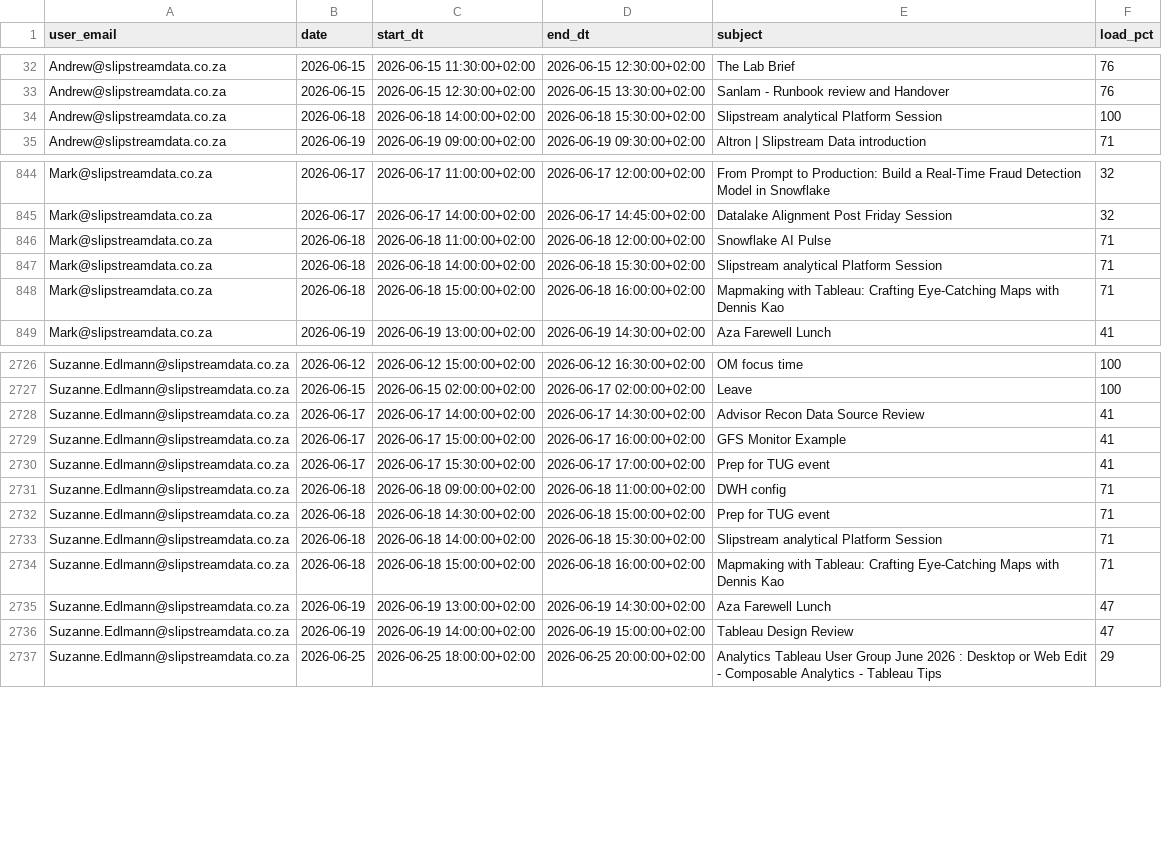
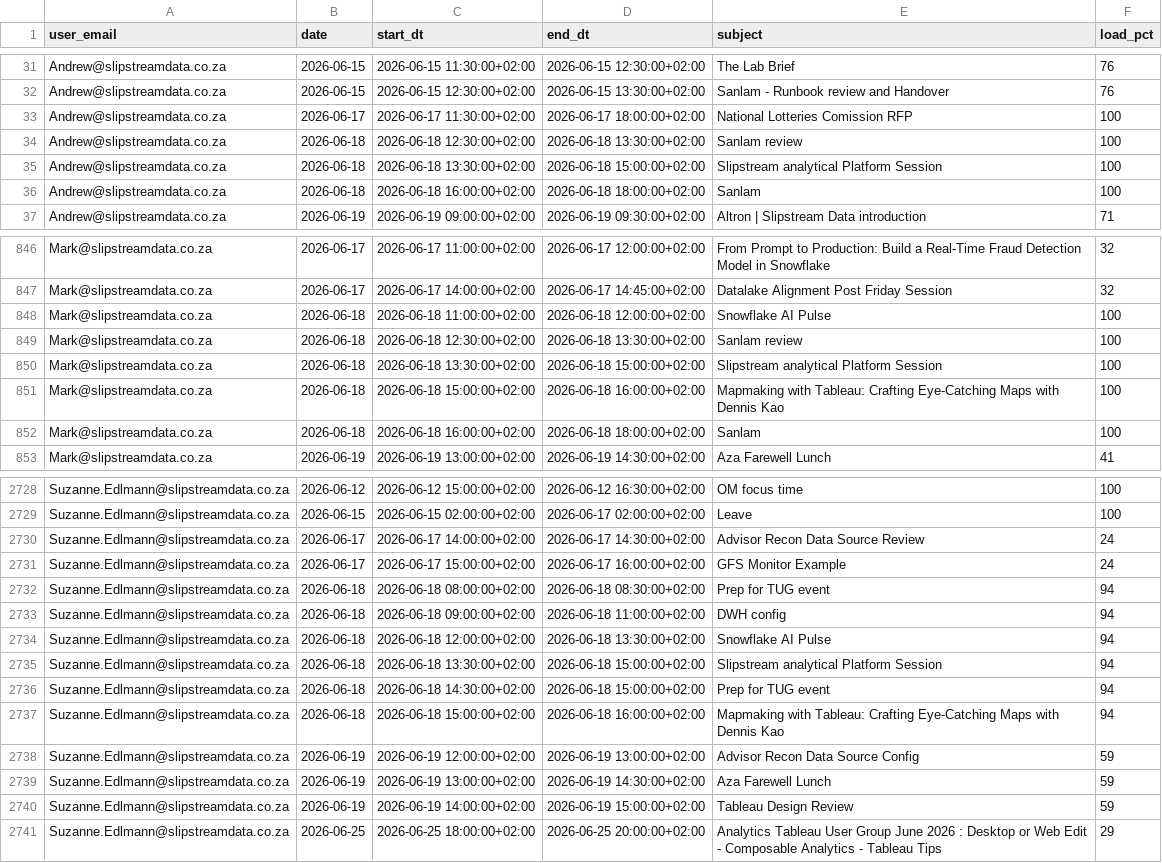
Before and after one commit to ThandoCalana/resource_scheduling, a CSV file: data/outlook_events.csv, drawn as a sheet; only a part is shown, gaps mark what is left out; the diff covers the shown part only.

Commit message:
Added new Outlook data at 2026-06-17 17:50:59

```diff
--- a/data/outlook_events.csv
+++ b/data/outlook_events.csv
@@ -33,3 +32,6 @@ Andrew@slipstreamdata.co.za,2026-06-15,2026-06-15 11:30:00+02:00,2026-06-15 12:3
 Andrew@slipstreamdata.co.za,2026-06-15,2026-06-15 12:30:00+02:00,2026-06-15 13:30:00+02:00,Sanlam - Runbook review and Handover ,76
-Andrew@slipstreamdata.co.za,2026-06-18,2026-06-18 14:00:00+02:00,2026-06-18 15:30:00+02:00,Slipstream analytical Platform Session,100
+Andrew@slipstreamdata.co.za,2026-06-17,2026-06-17 11:30:00+02:00,2026-06-17 18:00:00+02:00,National Lotteries Comission RFP,100
+Andrew@slipstreamdata.co.za,2026-06-18,2026-06-18 12:30:00+02:00,2026-06-18 13:30:00+02:00,Sanlam review,100
+Andrew@slipstreamdata.co.za,2026-06-18,2026-06-18 13:30:00+02:00,2026-06-18 15:00:00+02:00,Slipstream analytical Platform Session,100
+Andrew@slipstreamdata.co.za,2026-06-18,2026-06-18 16:00:00+02:00,2026-06-18 18:00:00+02:00,Sanlam,100
 Andrew@slipstreamdata.co.za,2026-06-19,2026-06-19 09:00:00+02:00,2026-06-19 09:30:00+02:00,Altron | Slipstream Data introduction,71
@@ -845,5 +847,7 @@ Mark@slipstreamdata.co.za,2026-06-17,2026-06-17 11:00:00+02:00,2026-06-17 12:00:
 Mark@slipstreamdata.co.za,2026-06-17,2026-06-17 14:00:00+02:00,2026-06-17 14:45:00+02:00,Datalake Alignment Post Friday Session,32
-Mark@slipstreamdata.co.za,2026-06-18,2026-06-18 11:00:00+02:00,2026-06-18 12:00:00+02:00,Snowflake AI Pulse,71
-Mark@slipstreamdata.co.za,2026-06-18,2026-06-18 14:00:00+02:00,2026-06-18 15:30:00+02:00,Slipstream analytical Platform Session,71
-Mark@slipstreamdata.co.za,2026-06-18,2026-06-18 15:00:00+02:00,2026-06-18 16:00:00+02:00,Mapmaking with Tableau: Crafting Eye-Catching Maps with Dennis Kao,71
+Mark@slipstreamdata.co.za,2026-06-18,2026-06-18 11:00:00+02:00,2026-06-18 12:00:00+02:00,Snowflake AI Pulse,100
+Mark@slipstreamdata.co.za,2026-06-18,2026-06-18 12:30:00+02:00,2026-06-18 13:30:00+02:00,Sanlam review,100
+Mark@slipstreamdata.co.za,2026-06-18,2026-06-18 13:30:00+02:00,2026-06-18 15:00:00+02:00,Slipstream analytical Platform Session,100
+Mark@slipstreamdata.co.za,2026-06-18,2026-06-18 15:00:00+02:00,2026-06-18 16:00:00+02:00,Mapmaking with Tableau: Crafting Eye-Catching Maps with Dennis Kao,100
+Mark@slipstreamdata.co.za,2026-06-18,2026-06-18 16:00:00+02:00,2026-06-18 18:00:00+02:00,Sanlam,100
 Mark@slipstreamdata.co.za,2026-06-19,2026-06-19 13:00:00+02:00,2026-06-19 14:30:00+02:00,Aza Farewell Lunch,41
@@ -2727,11 +2729,13 @@ Suzanne.Edlmann@slipstreamdata.co.za,2026-06-12,2026-06-12 15:00:00+02:00,2026-0
 Suzanne.Edlmann@slipstreamdata.co.za,2026-06-15,2026-06-15 02:00:00+02:00,2026-06-17 02:00:00+02:00,Leave,100
-Suzanne.Edlmann@slipstreamdata.co.za,2026-06-17,2026-06-17 14:00:00+02:00,2026-06-17 14:30:00+02:00,Advisor Recon Data Source Review,41
-Suzanne.Edlmann@slipstreamdata.co.za,2026-06-17,2026-06-17 15:00:00+02:00,2026-06-17 16:00:00+02:00,GFS Monitor Example,41
-Suzanne.Edlmann@slipstreamdata.co.za,2026-06-17,2026-06-17 15:30:00+02:00,2026-06-17 17:00:00+02:00,Prep for TUG event,41
-Suzanne.Edlmann@slipstreamdata.co.za,2026-06-18,2026-06-18 09:00:00+02:00,2026-06-18 11:00:00+02:00,DWH config,71
-Suzanne.Edlmann@slipstreamdata.co.za,2026-06-18,2026-06-18 14:30:00+02:00,2026-06-18 15:00:00+02:00,Prep for TUG event,71
-Suzanne.Edlmann@slipstreamdata.co.za,2026-06-18,2026-06-18 14:00:00+02:00,2026-06-18 15:30:00+02:00,Slipstream analytical Platform Session,71
-Suzanne.Edlmann@slipstreamdata.co.za,2026-06-18,2026-06-18 15:00:00+02:00,2026-06-18 16:00:00+02:00,Mapmaking with Tableau: Crafting Eye-Catching Maps with Dennis Kao,71
-Suzanne.Edlmann@slipstreamdata.co.za,2026-06-19,2026-06-19 13:00:00+02:00,2026-06-19 14:30:00+02:00,Aza Farewell Lunch,47
-Suzanne.Edlmann@slipstreamdata.co.za,2026-06-19,2026-06-19 14:00:00+02:00,2026-06-19 15:00:00+02:00,Tableau Design Review,47
+Suzanne.Edlmann@slipstreamdata.co.za,2026-06-17,2026-06-17 14:00:00+02:00,2026-06-17 14:30:00+02:00,Advisor Recon Data Source Review,24
+Suzanne.Edlmann@slipstreamdata.co.za,2026-06-17,2026-06-17 15:00:00+02:00,2026-06-17 16:00:00+02:00,GFS Monitor Example,24
+Suzanne.Edlmann@slipstreamdata.co.za,2026-06-18,2026-06-18 08:00:00+02:00,2026-06-18 08:30:00+02:00,Prep for TUG event,94
+Suzanne.Edlmann@slipstreamdata.co.za,2026-06-18,2026-06-18 09:00:00+02:00,2026-06-18 11:00:00+02:00,DWH config,94
+Suzanne.Edlmann@slipstreamdata.co.za,2026-06-18,2026-06-18 12:00:00+02:00,2026-06-18 13:30:00+02:00,Snowflake AI Pulse,94
+Suzanne.Edlmann@slipstreamdata.co.za,2026-06-18,2026-06-18 13:30:00+02:00,2026-06-18 15:00:00+02:00,Slipstream analytical Platform Session,94
+Suzanne.Edlmann@slipstreamdata.co.za,2026-06-18,2026-06-18 14:30:00+02:00,2026-06-18 15:00:00+02:00,Prep for TUG event,94
+Suzanne.Edlmann@slipstreamdata.co.za,2026-06-18,2026-06-18 15:00:00+02:00,2026-06-18 16:00:00+02:00,Mapmaking with Tableau: Crafting Eye-Catching Maps with Dennis Kao,94
+Suzanne.Edlmann@slipstreamdata.co.za,2026-06-19,2026-06-19 12:00:00+02:00,2026-06-19 13:00:00+02:00,Advisor Recon Data Source Config,59
+Suzanne.Edlmann@slipstreamdata.co.za,2026-06-19,2026-06-19 13:00:00+02:00,2026-06-19 14:30:00+02:00,Aza Farewell Lunch,59
+Suzanne.Edlmann@slipstreamdata.co.za,2026-06-19,2026-06-19 14:00:00+02:00,2026-06-19 15:00:00+02:00,Tableau Design Review,59
 Suzanne.Edlmann@slipstreamdata.co.za,2026-06-25,2026-06-25 18:00:00+02:00,2026-06-25 20:00:00+02:00,Analytics Tableau User Group June 2026 : Desktop or Web Edit - Composable Analytics - Tableau Tips,29
```
Also changed, not shown: 4 removed rows and 37 edited cells elsewhere in this file.
